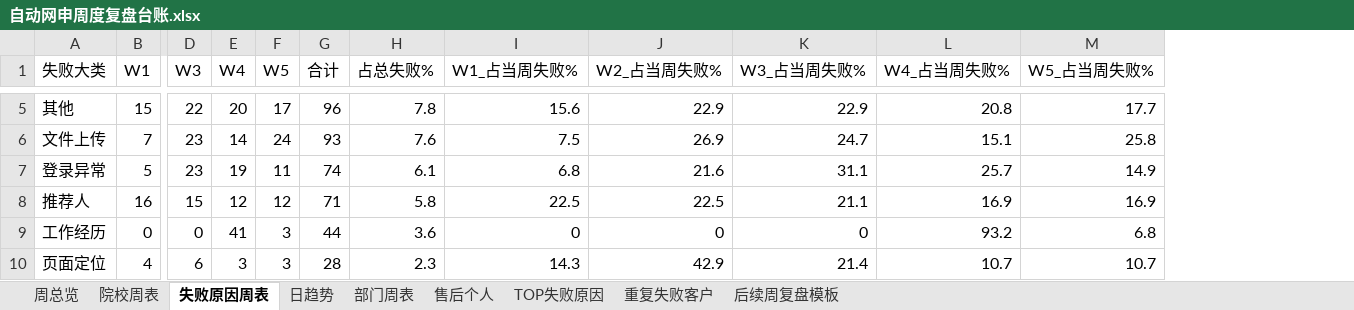
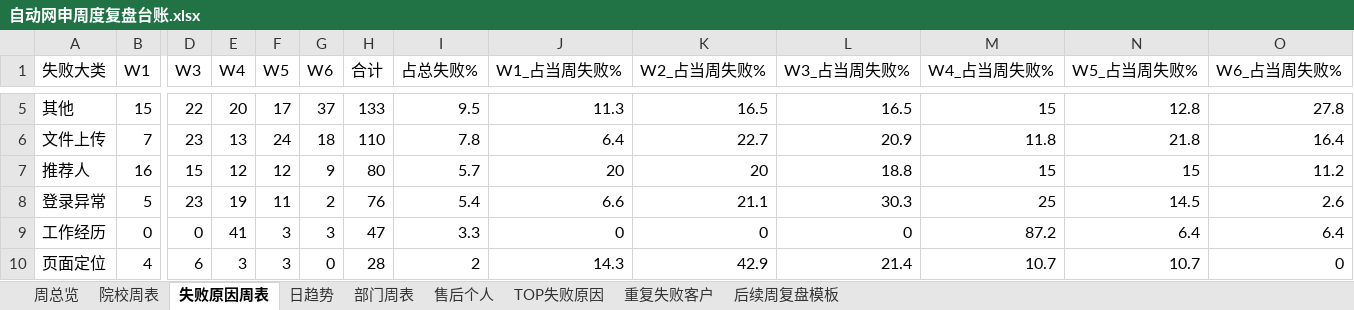
Before and after one commit to Paul-Xu-ZNZ/auto-apply-review, an Excel workbook: 自动网申周度复盘台账.xlsx, sheet 失败原因周表, drawn as a sheet; only a part is shown, gaps mark what is left out; values as stored, in another font and other column widths than the file's, no borders; removed rows and columns are numbered as before the commit, all else as after; rows hold the shown columns only; the diff covers the shown part only; the diff names each change by its address in the sheet, - before the commit and + after, or states it on an @@ line.

```diff
--- a/自动网申周度复盘台账.xlsx (sheet 失败原因周表)
+++ b/自动网申周度复盘台账.xlsx (sheet 失败原因周表)
+column G (W6), rows 5-7: 37 | 18 | 9; rows 9-10: 3 | 0
+column O (W6_占当周失败%), rows 5-7: 27.8 | 16.4 | 11.2; rows 9-10: 6.4 | 0
-H5 (合计): 96
+H5 (合计): 133
-I5 (占总失败%): 7.8
+I5 (占总失败%): 9.5
-J5 (W1_占当周失败%): 15.6
+J5 (W1_占当周失败%): 11.3
-K5 (W2_占当周失败%): 22.9
+K5 (W2_占当周失败%): 16.5
-L5 (W3_占当周失败%): 22.9
+L5 (W3_占当周失败%): 16.5
-M5 (W4_占当周失败%): 20.8
+M5 (W4_占当周失败%): 15
-N5 (W5_占当周失败%): 17.7
+N5 (W5_占当周失败%): 12.8
-E6 (W4): 14
+E6 (W4): 13
-H6 (合计): 93
+H6 (合计): 110
-I6 (占总失败%): 7.6
+I6 (占总失败%): 7.8
-J6 (W1_占当周失败%): 7.5
+J6 (W1_占当周失败%): 6.4
-K6 (W2_占当周失败%): 26.9
+K6 (W2_占当周失败%): 22.7
-L6 (W3_占当周失败%): 24.7
+L6 (W3_占当周失败%): 20.9
-M6 (W4_占当周失败%): 15.1
+M6 (W4_占当周失败%): 11.8
-N6 (W5_占当周失败%): 25.8
+N6 (W5_占当周失败%): 21.8
-row 7: 登录异常 | 5 | 23 | 19 | 11 | 74 | 6.1 | 6.8 | 21.6 | 31.1 | 25.7 | 14.9
-H7 (合计): 71
+H7 (合计): 80
-I7 (占总失败%): 5.8
+I7 (占总失败%): 5.7
-J7 (W1_占当周失败%): 22.5
+J7 (W1_占当周失败%): 20
-K7 (W2_占当周失败%): 22.5
+K7 (W2_占当周失败%): 20
-L7 (W3_占当周失败%): 21.1
+L7 (W3_占当周失败%): 18.8
-M7 (W4_占当周失败%): 16.9
+M7 (W4_占当周失败%): 15
-N7 (W5_占当周失败%): 16.9
+N7 (W5_占当周失败%): 15
+row 8: 登录异常 | 5 | 23 | 19 | 11 | 2 | 76 | 5.4 | 6.6 | 21.1 | 30.3 | 25 | 14.5 | 2.6
-H9 (合计): 44
+H9 (合计): 47
-I9 (占总失败%): 3.6
+I9 (占总失败%): 3.3
-M9 (W4_占当周失败%): 93.2
+M9 (W4_占当周失败%): 87.2
-N9 (W5_占当周失败%): 6.8
+N9 (W5_占当周失败%): 6.4
-I10 (占总失败%): 2.3
+I10 (占总失败%): 2
```
Also changed, not shown: 31 edited cells elsewhere in this sheet, sheet 售后个人, sheet 重复失败客户, sheet TOP失败原因, sheet 院校周表, sheet 日趋势, sheet 部门周表, 2 more sheets, 1 other file.
